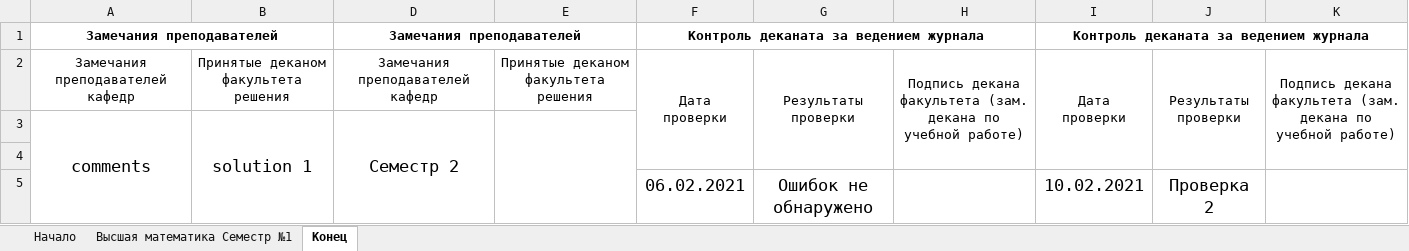
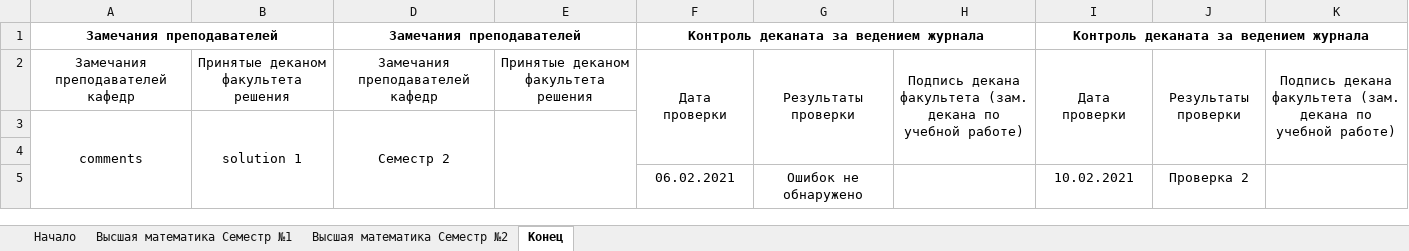
Before and after one commit to alexmelk/Eljur, an Excel workbook: Eljur/file.xlsx, sheet Конец, drawn as a sheet; values as stored, in another font and other column widths than the file's, no borders; the diff names each change by its address in the sheet, - before the commit and + after, or states it on an @@ line.

```diff
--- a/Eljur/file.xlsx (sheet Конец)
+++ b/Eljur/file.xlsx (sheet Конец)
+sheet tab: Высшая математика Cеместр №2
@@ A3:B3 text size: smaller @@
@@ D3 text size: smaller @@
@@ F5:G5 text size: smaller @@
@@ I5:J5 text size: smaller @@
```
Also changed, not shown: sheet Начало, Eljur/template.xlsx, 2 other files.
